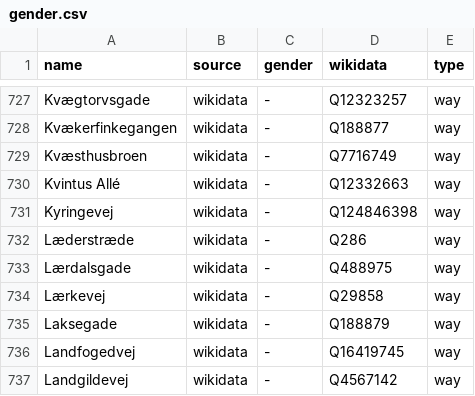
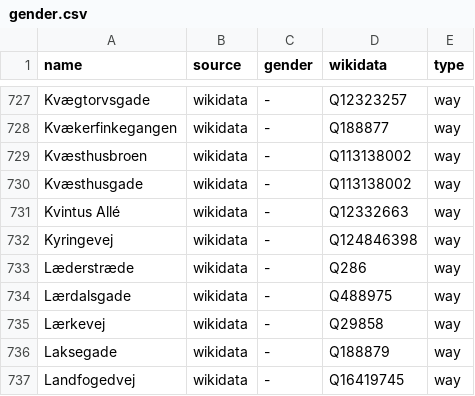
Before and after one commit to EqualStreetNames/equalstreetnames-copenhagen, a CSV file: data/gender.csv, drawn as a sheet; only a part is shown, gaps mark what is left out; the shorter side is filled out with more unchanged rows.

```diff
--- a/data/gender.csv
+++ b/data/gender.csv
@@ -728,3 +728,4 @@ Kvægtorvsgade,wikidata,-,Q12323257,way
 Kvækerfinkegangen,wikidata,-,Q188877,way
-Kvæsthusbroen,wikidata,-,Q7716749,way
+Kvæsthusbroen,wikidata,-,Q113138002,way
+Kvæsthusgade,wikidata,-,Q113138002,way
 "Kvintus Allé",wikidata,-,Q12332663,way
```
Also changed, not shown: data/other.csv, 3 other files.
